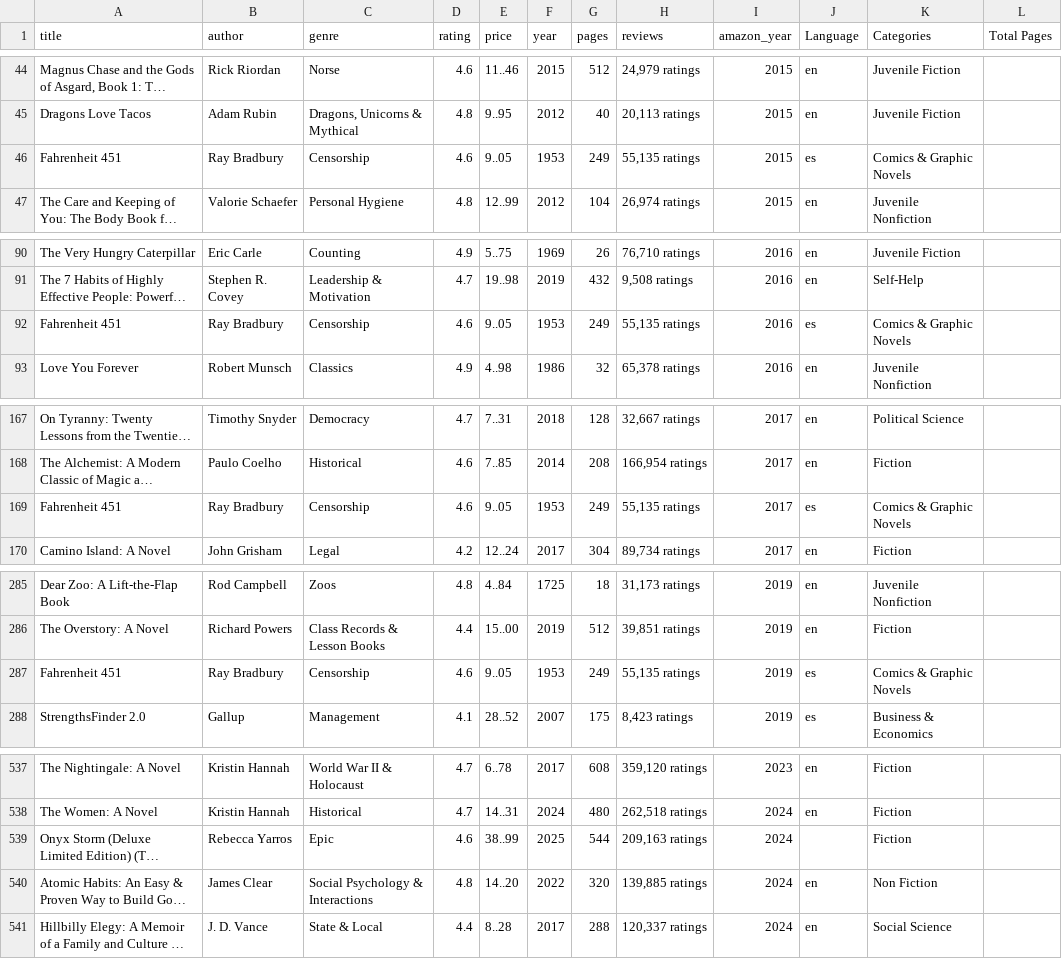
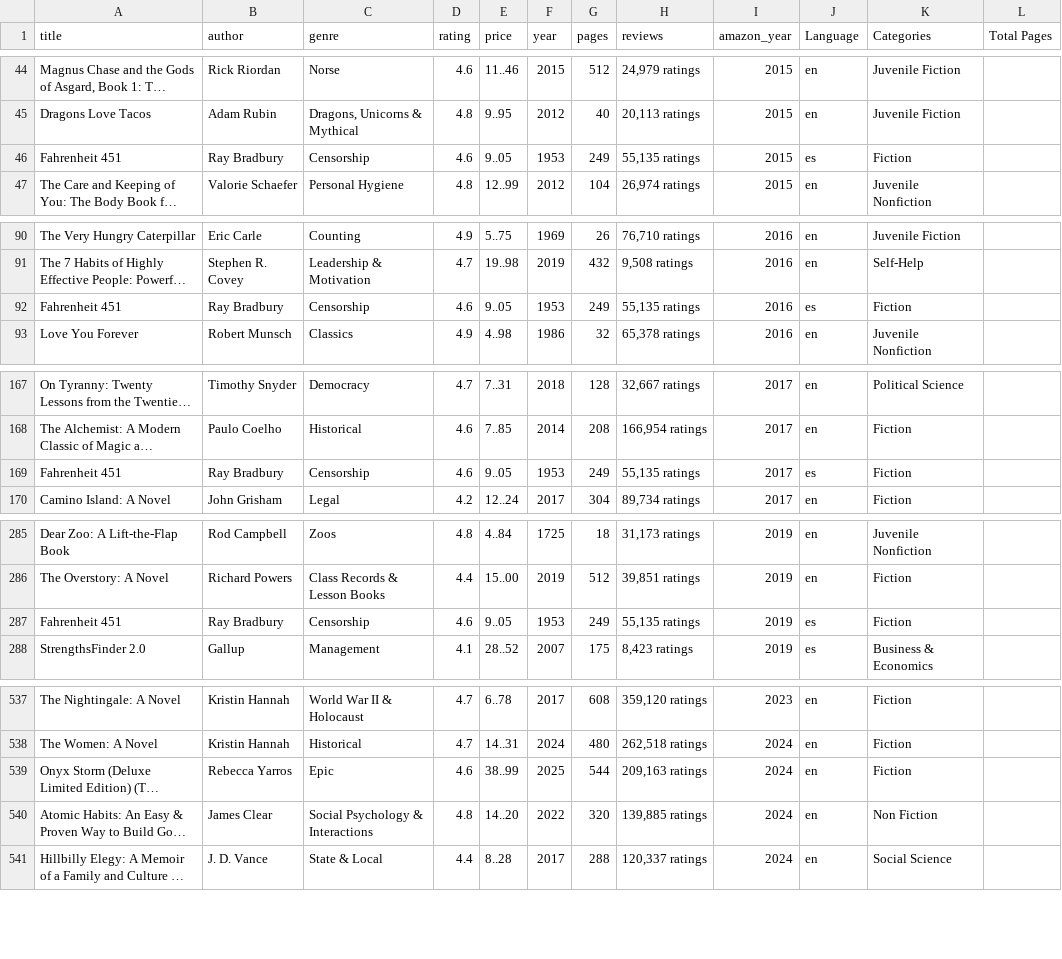
Before and after one commit to Martagilant/EDA, a CSV file: amazon_bestsellers.csv, drawn as a sheet; only a part is shown, gaps mark what is left out; long unchanged cells end in …; the diff covers the shown part only; the diff names each change by its address in the sheet, - before the commit and + after, or states it on an @@ line.

```diff
--- a/amazon_bestsellers.csv
+++ b/amazon_bestsellers.csv
-K46 (Categories): Comics & Graphic Novels
+K46 (Categories): Fiction
-K92 (Categories): Comics & Graphic Novels
+K92 (Categories): Fiction
-K169 (Categories): Comics & Graphic Novels
+K169 (Categories): Fiction
-K287 (Categories): Comics & Graphic Novels
+K287 (Categories): Fiction
-J539 (Language): (empty)
+J539 (Language): en
```
Also changed, not shown: 4 edited cells elsewhere in this file, amazon_bestsellers_final.csv, 16 other files.
